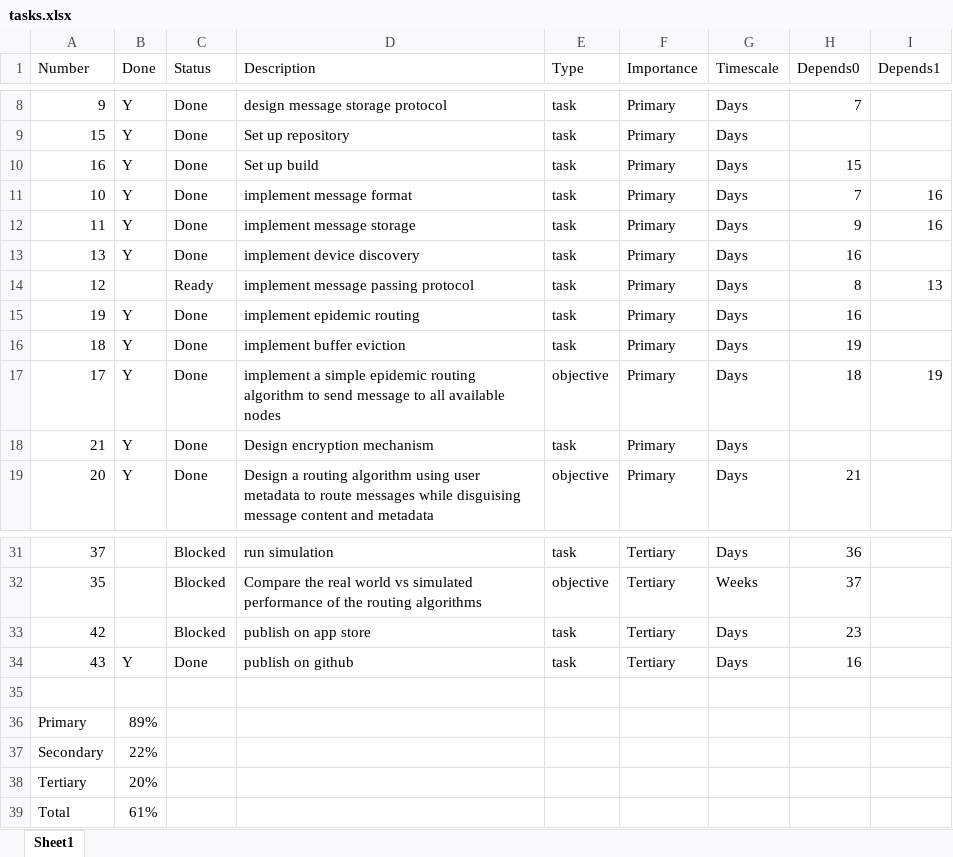
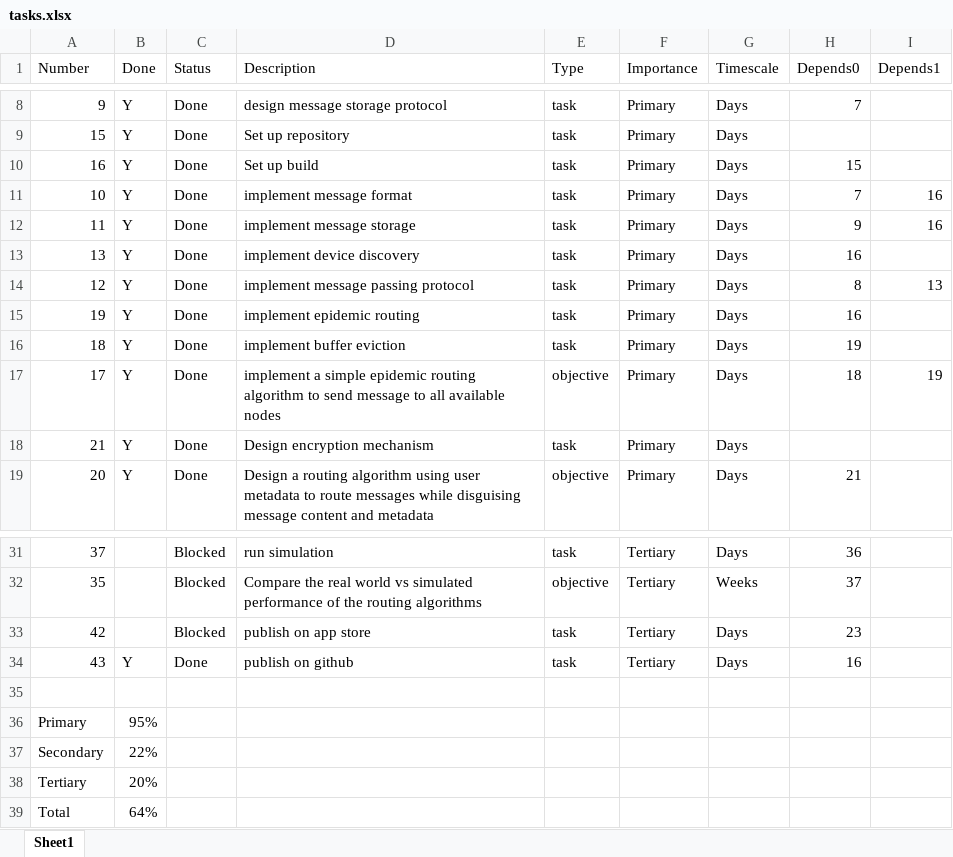
Before and after one commit to neilw4/OMiN, an Excel workbook: progress_reports/tasks.xlsx, sheet Sheet1, drawn as a sheet; only a part is shown, gaps mark what is left out; values as stored, in another font and other column widths than the file's, no borders; conditional formats and table styles not drawn; the diff names each change by its address in the sheet, - before the commit and + after, or states it on an @@ line.

Commit message:
update progress report

```diff
--- a/progress_reports/tasks.xlsx (sheet Sheet1)
+++ b/progress_reports/tasks.xlsx (sheet Sheet1)
-B14 (Done): (empty)
+B14 (Done): Y
-C14 (Status): Ready
+C14 (Status): Done
-B36 (Done): 89%
+B36 (Done): 95%
-B39 (Done): 61%
+B39 (Done): 64%
```
Also changed, not shown: 1 other file.
